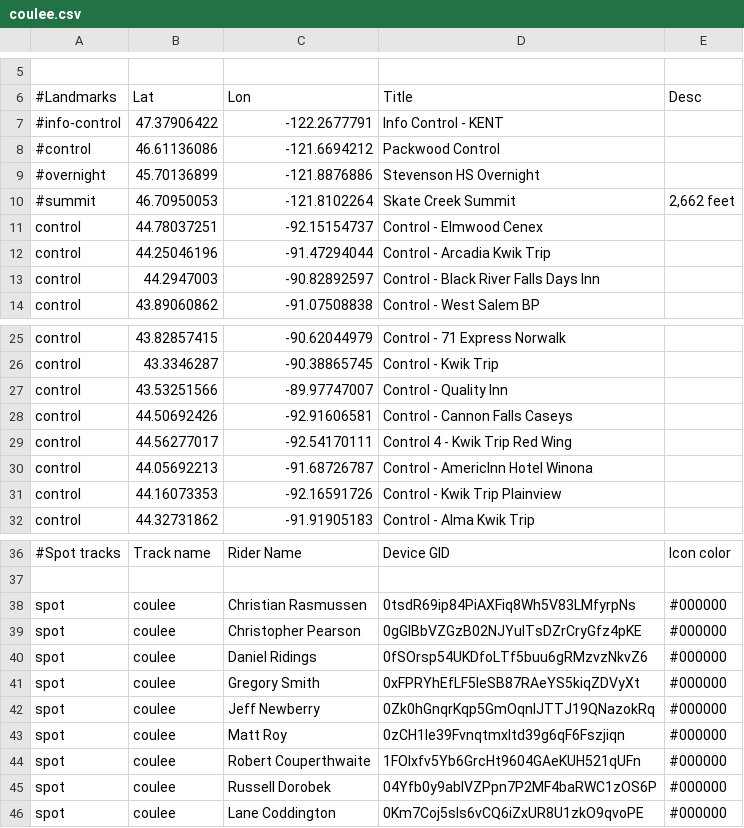
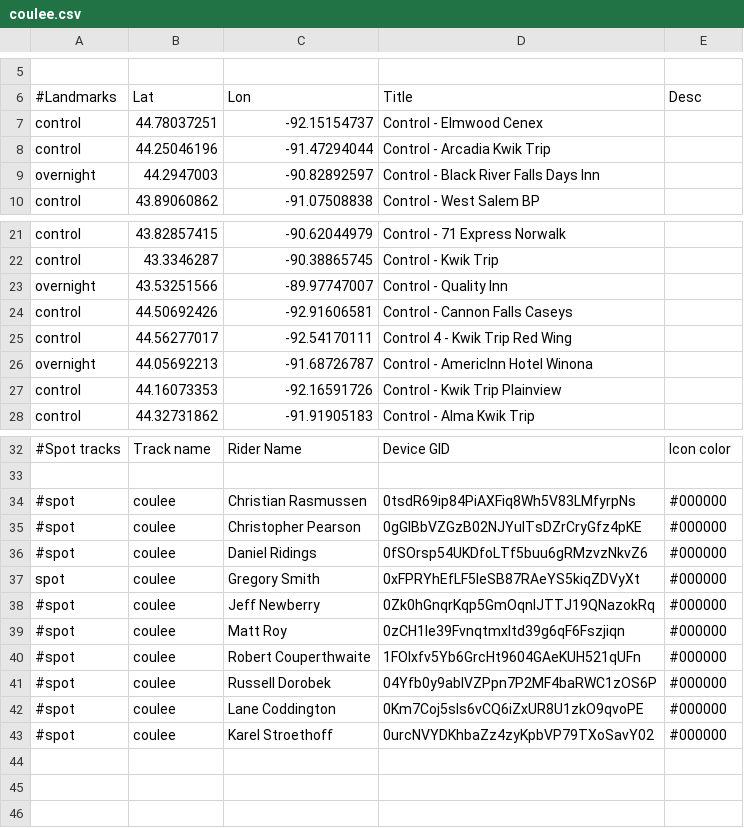
Before and after one commit to MichalYoung/Enroute, a CSV file: events/coulee.csv, drawn as a sheet; only a part is shown, gaps mark what is left out; removed rows and columns are numbered as before the commit, all else as after; the diff names each change by its address in the sheet, - before the commit and + after, or states it on an @@ line.

```diff
--- a/events/coulee.csv
+++ b/events/coulee.csv
-row 7: #info-control | 47.37906422 | -122.2677791 | Info Control - KENT
-row 8: #control | 46.61136086 | -121.6694212 | Packwood Control
-row 9: #overnight | 45.70136899 | -121.8876886 | Stevenson HS Overnight
-row 10: #summit | 46.70950053 | -121.8102264 | Skate Creek Summit | 2,662 feet
-A9: control
+A9: overnight
-A23: control
+A23: overnight
-A26: control
+A26: overnight
-A34:A36: spot
+A34:A36: #spot
-A38:A42: spot
+A38:A42: #spot
+row 43: #spot | coulee | Karel Stroethoff | 0urcNVYDKhbaZz4zyKpbVP79TXoSavY02 | #000000
```
Also changed, not shown: 2 other files.
